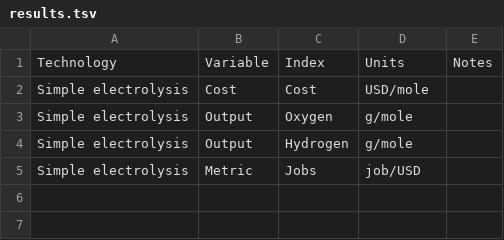
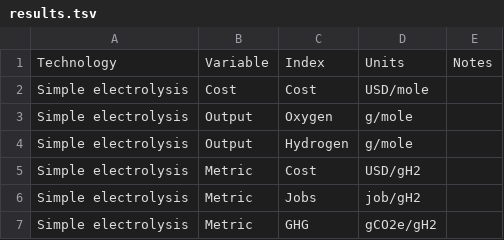
Before and after one commit to NREL/tyche, a TSV file: framework/data/results.tsv, drawn as a sheet.

```diff
--- a/framework/data/results.tsv
+++ b/framework/data/results.tsv
@@ -4,2 +4,4 @@ Simple electrolysis	Output	Oxygen	g/mole
 Simple electrolysis	Output	Hydrogen	g/mole	
-Simple electrolysis	Metric	Jobs	job/USD	
+Simple electrolysis	Metric	Cost	USD/gH2
+Simple electrolysis	Metric	Jobs	job/gH2	
+Simple electrolysis	Metric	GHG	gCO2e/gH2
```
Also changed, not shown: framework/data/indices.tsv, framework/data/parameters.tsv, 6 other files.
